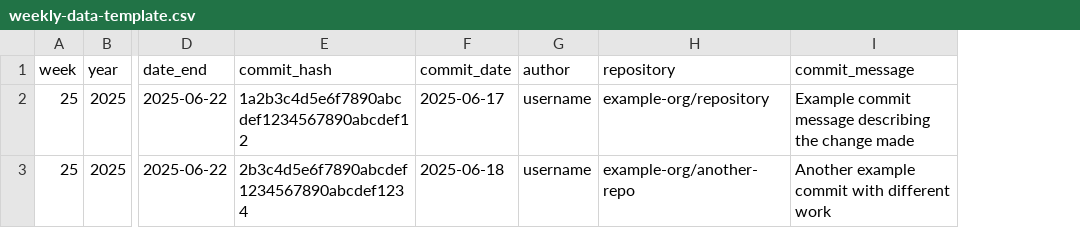
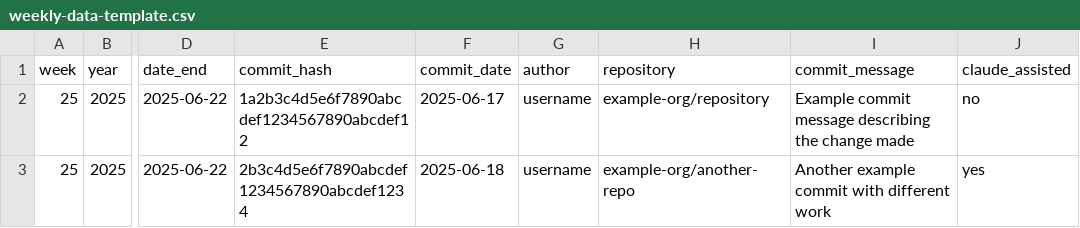
Before and after one commit to larnsce/myweek, a CSV file: templates/weekly-data-template.csv, drawn as a sheet; only a part is shown, gaps mark what is left out; the diff names each change by its address in the sheet, - before the commit and + after, or states it on an @@ line.

```diff
--- a/templates/weekly-data-template.csv
+++ b/templates/weekly-data-template.csv
+column J (claude_assisted), rows 2-3: no | yes
```
Also changed, not shown: data/2025-week-25.csv.
